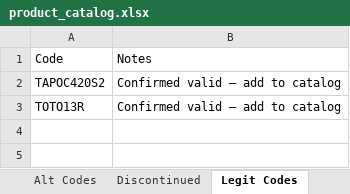
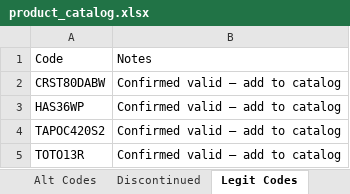
Before and after one commit to Rob-Peats/peats-tools, an Excel workbook: product_catalog.xlsx, sheet Legit Codes, drawn as a sheet; values as stored, in another font and other column widths than the file's, no borders; the diff names each change by its address in the sheet, - before the commit and + after, or states it on an @@ line.

Commit message:
Catalog update — Rob — 2026-09-30 14:11 UTC

```diff
--- a/product_catalog.xlsx (sheet Legit Codes)
+++ b/product_catalog.xlsx (sheet Legit Codes)
+row 2: CRST80DABW | Confirmed valid — add to catalog
+row 3: HAS36WP | Confirmed valid — add to catalog
```
Also changed, not shown: sheet Alt Codes.
